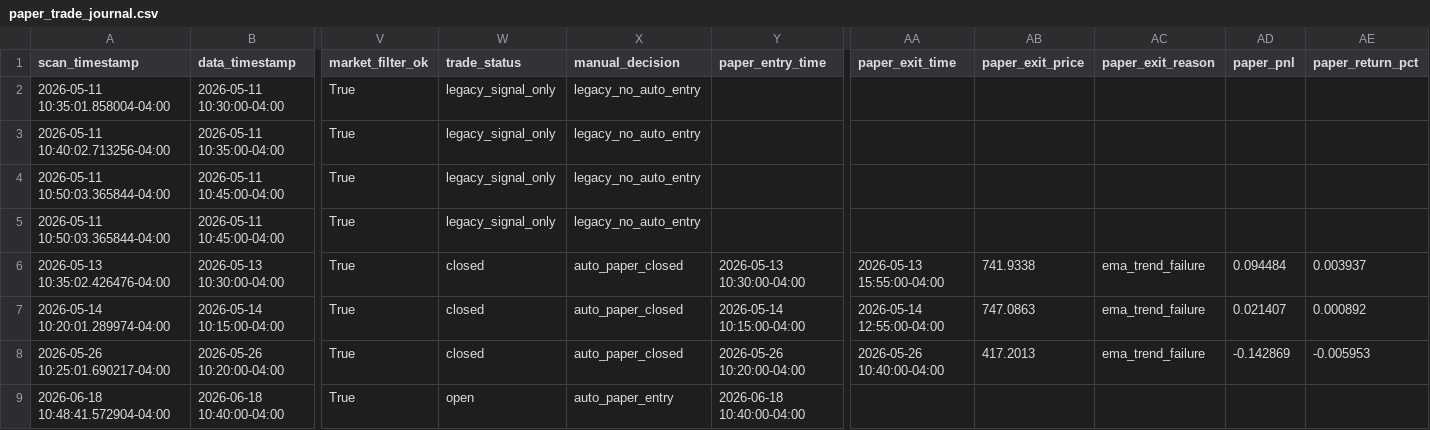
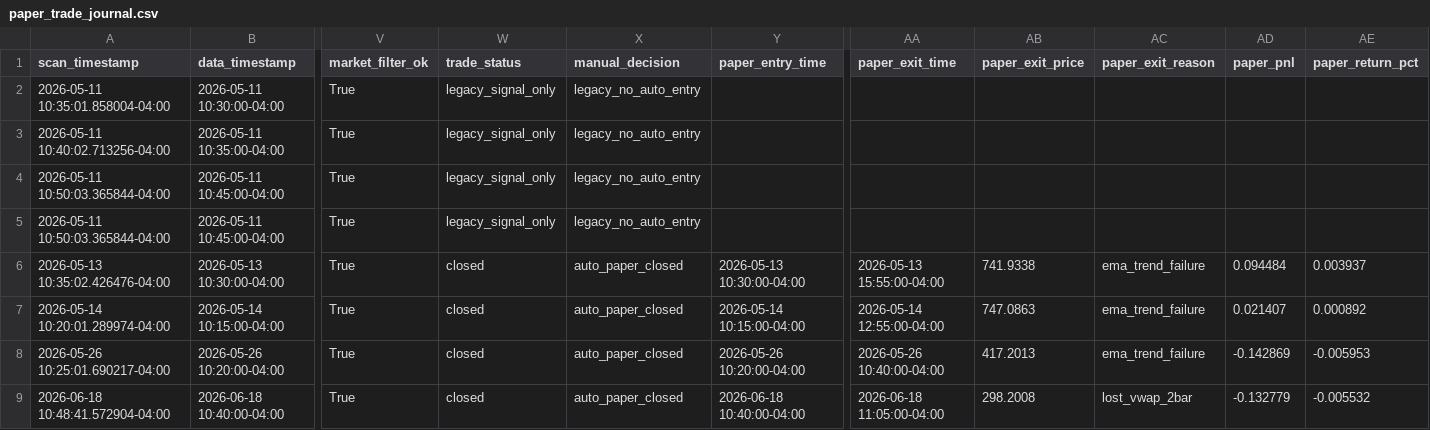
Before and after one commit to PhoenixRising99/day_trading_github_project, a CSV file: data/logs/paper_trading/paper_trade_journal.csv, drawn as a sheet; only a part is shown, gaps mark what is left out; the diff names each change by its address in the sheet, - before the commit and + after, or states it on an @@ line.

```diff
--- a/data/logs/paper_trading/paper_trade_journal.csv
+++ b/data/logs/paper_trading/paper_trade_journal.csv
-W9 (trade_status): open
+W9 (trade_status): closed
-X9 (manual_decision): auto_paper_entry
+X9 (manual_decision): auto_paper_closed
-AA9 (paper_exit_time): (empty)
+AA9 (paper_exit_time): 2026-06-18 11:05:00-04:00
-AB9 (paper_exit_price): (empty)
+AB9 (paper_exit_price): 298.2008
-AC9 (paper_exit_reason): (empty)
+AC9 (paper_exit_reason): lost_vwap_2bar
-AD9 (paper_pnl): (empty)
+AD9 (paper_pnl): -0.132779
-AE9 (paper_return_pct): (empty)
+AE9 (paper_return_pct): -0.005532
```
